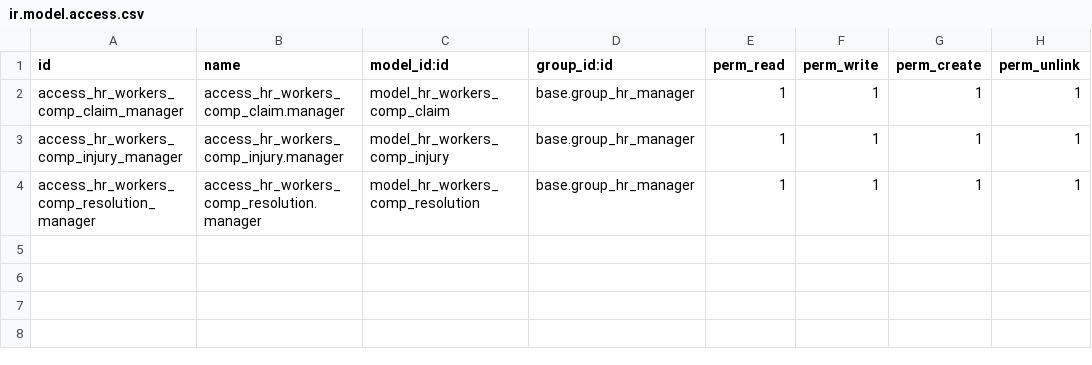
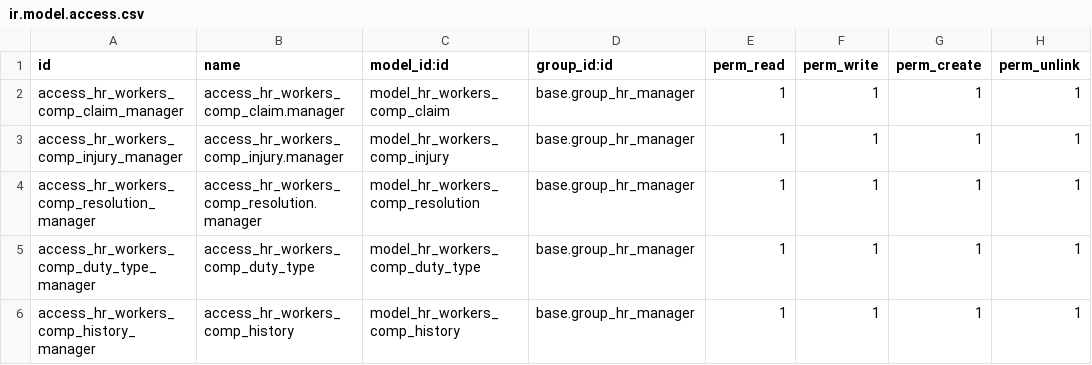
Before and after one commit to ethanfurman/openerp_hr_workers_comp, a CSV file: security/ir.model.access.csv, drawn as a sheet; the diff names each change by its address in the sheet, - before the commit and + after, or states it on an @@ line.

```diff
--- a/security/ir.model.access.csv
+++ b/security/ir.model.access.csv
+row 5: access_hr_workers_comp_duty_type_manager | access_hr_workers_comp_duty_type | model_hr_workers_comp_duty_type | base.group_hr_manager | 1 | 1 | 1 | 1
+row 6: access_hr_workers_comp_history_manager | access_hr_workers_comp_history | model_hr_workers_comp_history | base.group_hr_manager | 1 | 1 | 1 | 1
```
Also changed, not shown: 4 other files.
